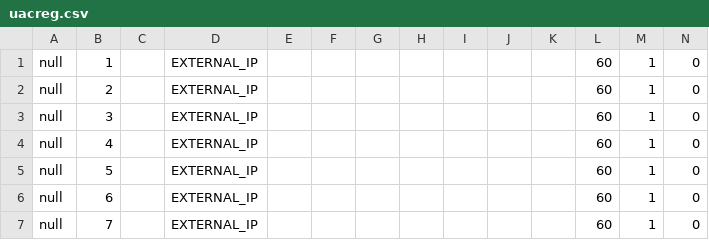
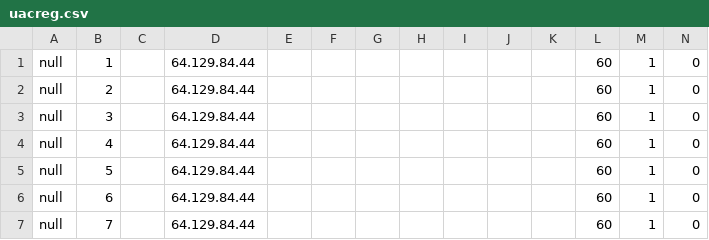
Before and after one commit to dOpensource/dsiprouter, a CSV file: kamailio/defaults/uacreg.csv, drawn as a sheet.

```diff
--- a/kamailio/defaults/uacreg.csv
+++ b/kamailio/defaults/uacreg.csv
@@ -1,7 +1,7 @@
-null,1,,EXTERNAL_IP,,,,,,,,60,1,0
-null,2,,EXTERNAL_IP,,,,,,,,60,1,0
-null,3,,EXTERNAL_IP,,,,,,,,60,1,0
-null,4,,EXTERNAL_IP,,,,,,,,60,1,0
-null,5,,EXTERNAL_IP,,,,,,,,60,1,0
-null,6,,EXTERNAL_IP,,,,,,,,60,1,0
-null,7,,EXTERNAL_IP,,,,,,,,60,1,0
+null,1,,64.129.84.44,,,,,,,,60,1,0
+null,2,,64.129.84.44,,,,,,,,60,1,0
+null,3,,64.129.84.44,,,,,,,,60,1,0
+null,4,,64.129.84.44,,,,,,,,60,1,0
+null,5,,64.129.84.44,,,,,,,,60,1,0
+null,6,,64.129.84.44,,,,,,,,60,1,0
+null,7,,64.129.84.44,,,,,,,,60,1,0
```
Also changed, not shown: kamailio/defaults/address.csv, kamailio/defaults/dr_gateways.csv, 1 other file.
